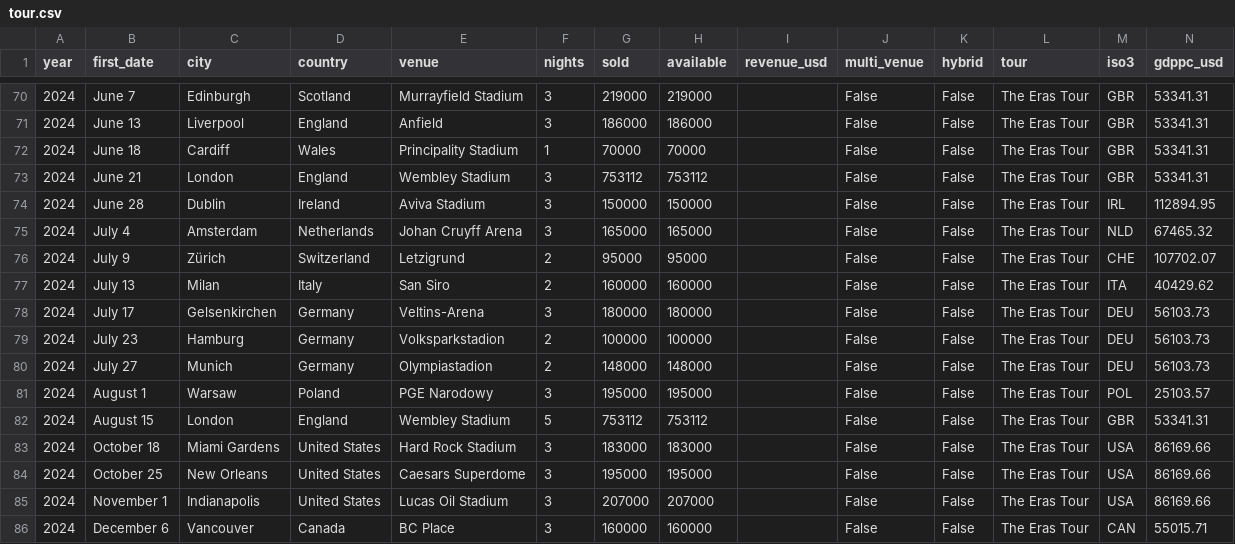
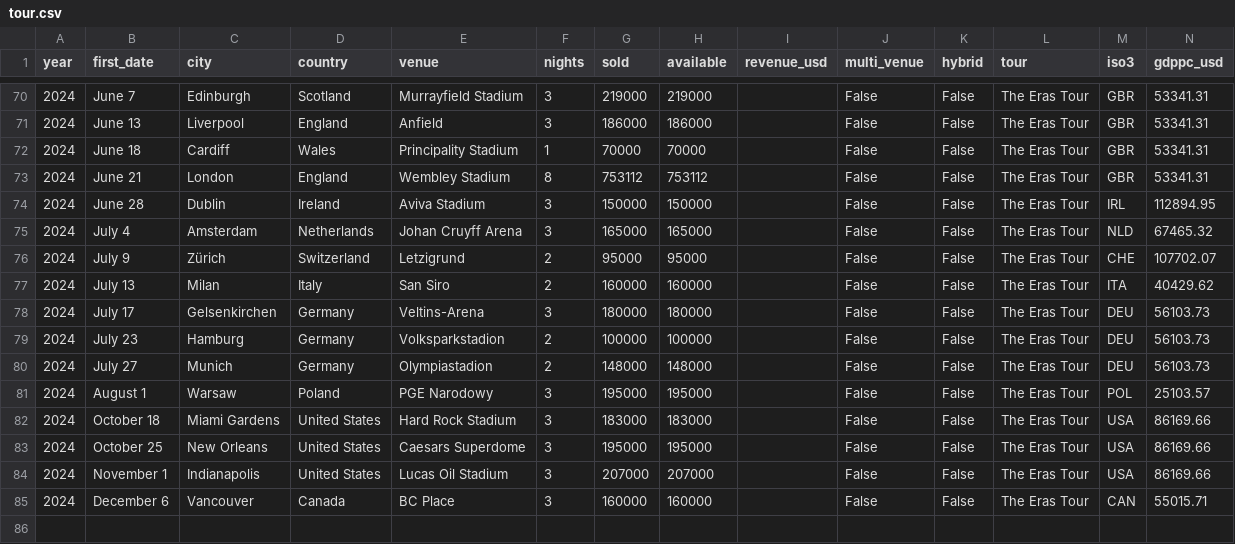
Before and after one commit to sandovabarbora/bsandova.com, a CSV file: assets/pop/taylor-swift/tour.csv, drawn as a sheet; only a part is shown, gaps mark what is left out.

Commit message:
docs(pop): Taylor Swift version 2, Eras bands, Wembley merge and design corrections

```diff
--- a/assets/pop/taylor-swift/tour.csv
+++ b/assets/pop/taylor-swift/tour.csv
@@ -72,3 +72,3 @@ year,first_date,city,country,venue,nights,sold,available,revenue_usd,multi_venue
 2024,June 18,Cardiff,Wales,Principality Stadium,1,70000,70000,,False,False,The Eras Tour,GBR,53341.31
-2024,June 21,London,England,Wembley Stadium,3,753112,753112,,False,False,The Eras Tour,GBR,53341.31
+2024,June 21,London,England,Wembley Stadium,8,753112,753112,,False,False,The Eras Tour,GBR,53341.31
 2024,June 28,Dublin,Ireland,Aviva Stadium,3,150000,150000,,False,False,The Eras Tour,IRL,112894.95
@@ -81,3 +81,2 @@ year,first_date,city,country,venue,nights,sold,available,revenue_usd,multi_venue
 2024,August 1,Warsaw,Poland,PGE Narodowy,3,195000,195000,,False,False,The Eras Tour,POL,25103.57
-2024,August 15,London,England,Wembley Stadium,5,753112,753112,,False,False,The Eras Tour,GBR,53341.31
 2024,October 18,Miami Gardens ,United States,Hard Rock Stadium,3,183000,183000,,False,False,The Eras Tour,USA,86169.66
```
Also changed, not shown: docs/research/taylor-swift-tour.csv, 20 other files.
